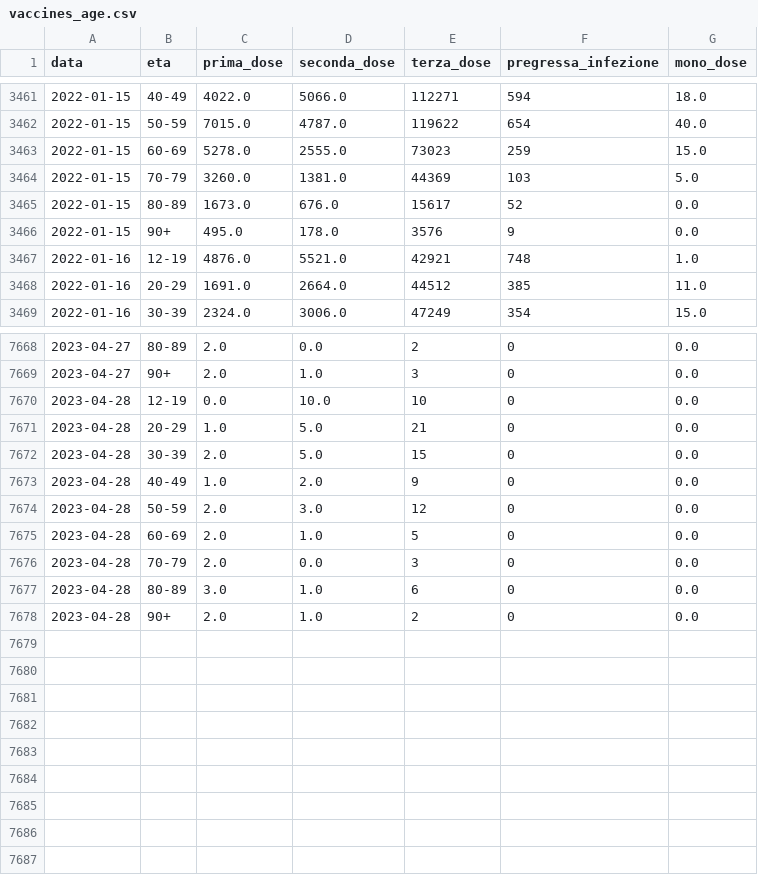
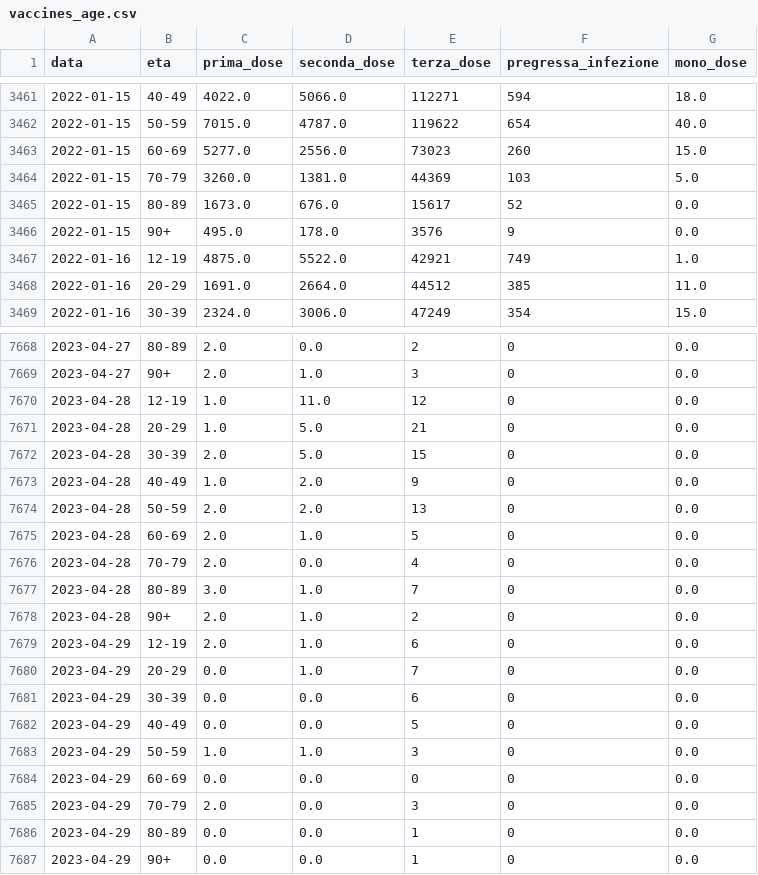
Before and after one commit to nicoparo/epiMOX_data, a CSV file: data/vaccines_age.csv, drawn as a sheet; only a part is shown, gaps mark what is left out; the diff covers the shown part only.

```diff
--- a/data/vaccines_age.csv
+++ b/data/vaccines_age.csv
@@ -3462,3 +3462,3 @@ data,eta,prima_dose,seconda_dose,terza_dose,pregressa_infezione,mono_dose
 2022-01-15,50-59,7015.0,4787.0,119622,654,40.0
-2022-01-15,60-69,5278.0,2555.0,73023,259,15.0
+2022-01-15,60-69,5277.0,2556.0,73023,260,15.0
 2022-01-15,70-79,3260.0,1381.0,44369,103,5.0
@@ -3466,3 +3466,3 @@ data,eta,prima_dose,seconda_dose,terza_dose,pregressa_infezione,mono_dose
 2022-01-15,90+,495.0,178.0,3576,9,0.0
-2022-01-16,12-19,4876.0,5521.0,42921,748,1.0
+2022-01-16,12-19,4875.0,5522.0,42921,749,1.0
 2022-01-16,20-29,1691.0,2664.0,44512,385,11.0
@@ -7669,3 +7669,3 @@ data,eta,prima_dose,seconda_dose,terza_dose,pregressa_infezione,mono_dose
 2023-04-27,90+,2.0,1.0,3,0,0.0
-2023-04-28,12-19,0.0,10.0,10,0,0.0
+2023-04-28,12-19,1.0,11.0,12,0,0.0
 2023-04-28,20-29,1.0,5.0,21,0,0.0
@@ -7673,6 +7673,15 @@ data,eta,prima_dose,seconda_dose,terza_dose,pregressa_infezione,mono_dose
 2023-04-28,40-49,1.0,2.0,9,0,0.0
-2023-04-28,50-59,2.0,3.0,12,0,0.0
+2023-04-28,50-59,2.0,2.0,13,0,0.0
 2023-04-28,60-69,2.0,1.0,5,0,0.0
-2023-04-28,70-79,2.0,0.0,3,0,0.0
-2023-04-28,80-89,3.0,1.0,6,0,0.0
+2023-04-28,70-79,2.0,0.0,4,0,0.0
+2023-04-28,80-89,3.0,1.0,7,0,0.0
 2023-04-28,90+,2.0,1.0,2,0,0.0
+2023-04-29,12-19,2.0,1.0,6,0,0.0
+2023-04-29,20-29,0.0,1.0,7,0,0.0
+2023-04-29,30-39,0.0,0.0,6,0,0.0
+2023-04-29,40-49,0.0,0.0,5,0,0.0
+2023-04-29,50-59,1.0,1.0,3,0,0.0
+2023-04-29,60-69,0.0,0.0,0,0,0.0
+2023-04-29,70-79,2.0,0.0,3,0,0.0
+2023-04-29,80-89,0.0,0.0,1,0,0.0
+2023-04-29,90+,0.0,0.0,1,0,0.0
```
Also changed, not shown: 27 edited cells elsewhere in this file, data/vaccines.csv, data/vaccini_regioni/Calabria.csv, 20 other files.
